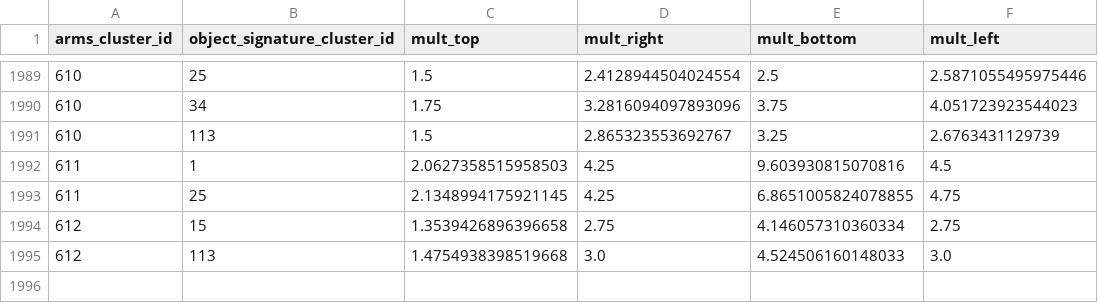
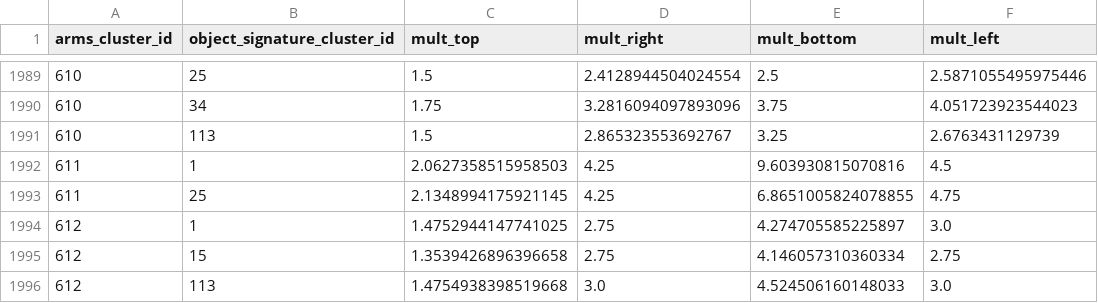
Before and after one commit to mandiberg/takingstock, a CSV file: utilities/data/canonical_multipliers_ArmsPoses3D_768_ObjectFusion_3929.csv, drawn as a sheet; only a part is shown, gaps mark what is left out; the diff names each change by its address in the sheet, - before the commit and + after, or states it on an @@ line.

```diff
--- a/utilities/data/canonical_multipliers_ArmsPoses3D_768_ObjectFusion_3929.csv
+++ b/utilities/data/canonical_multipliers_ArmsPoses3D_768_ObjectFusion_3929.csv
+row 1994: 612 | 1 | 1.4752944147741025 | 2.75 | 4.274705585225897 | 3.0
```
Also changed, not shown: 1 other file.
